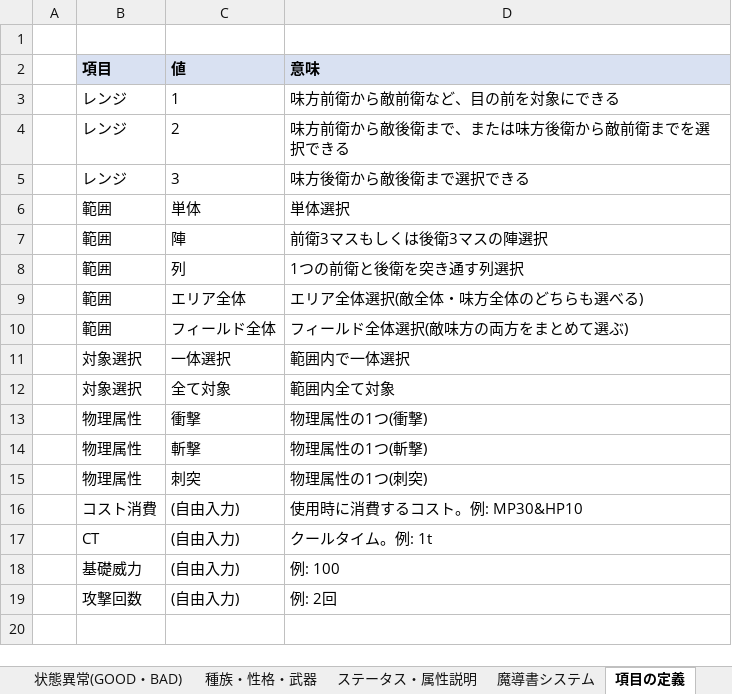
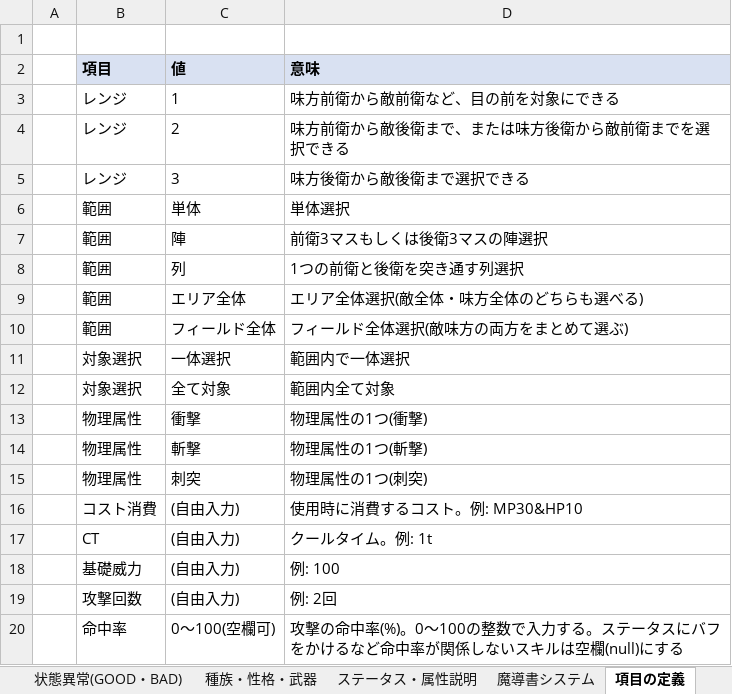
Before and after one commit to kantamori-fuller/MiKatsu, an Excel workbook: data/スキル一覧.xlsx, sheet 項目の定義, drawn as a sheet; values as stored, in another font and other column widths than the file's, no borders; the diff names each change by its address in the sheet, - before the commit and + after, or states it on an @@ line.

```diff
--- a/data/スキル一覧.xlsx (sheet 項目の定義)
+++ b/data/スキル一覧.xlsx (sheet 項目の定義)
+row 20:  | 命中率 | 0〜100(空欄可) | 攻撃の命中率(%)。0〜100の整数で入力する。ステータスにバフをかけるなど命中率が関係しないスキルは空欄(null)にする
```
Also changed, not shown: sheet 龍属性Aスキル, sheet フィールドAスキル, sheet 氷属性Aスキル, sheet 炎属性Aスキル, sheet 地属性Aスキル, sheet 崩属性Aスキル, 9 more sheets, 28 other files.
